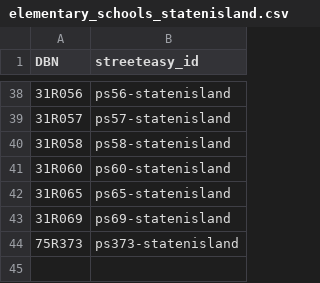
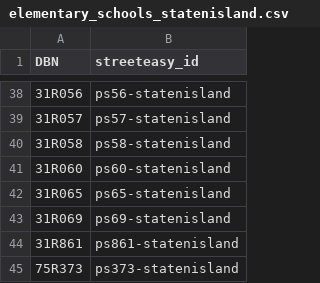
Before and after one commit to msr-ds3/public-schools, a CSV file: schools/elementary_schools_statenisland.csv, drawn as a sheet; only a part is shown, gaps mark what is left out; the diff names each change by its address in the sheet, - before the commit and + after, or states it on an @@ line.

```diff
--- a/schools/elementary_schools_statenisland.csv
+++ b/schools/elementary_schools_statenisland.csv
+row 44: 31R861 | ps861-statenisland
```
Also changed, not shown: schools/elementary_schools_bronx.csv, schools/elementary_schools_brooklyn.csv, 4 other files.
